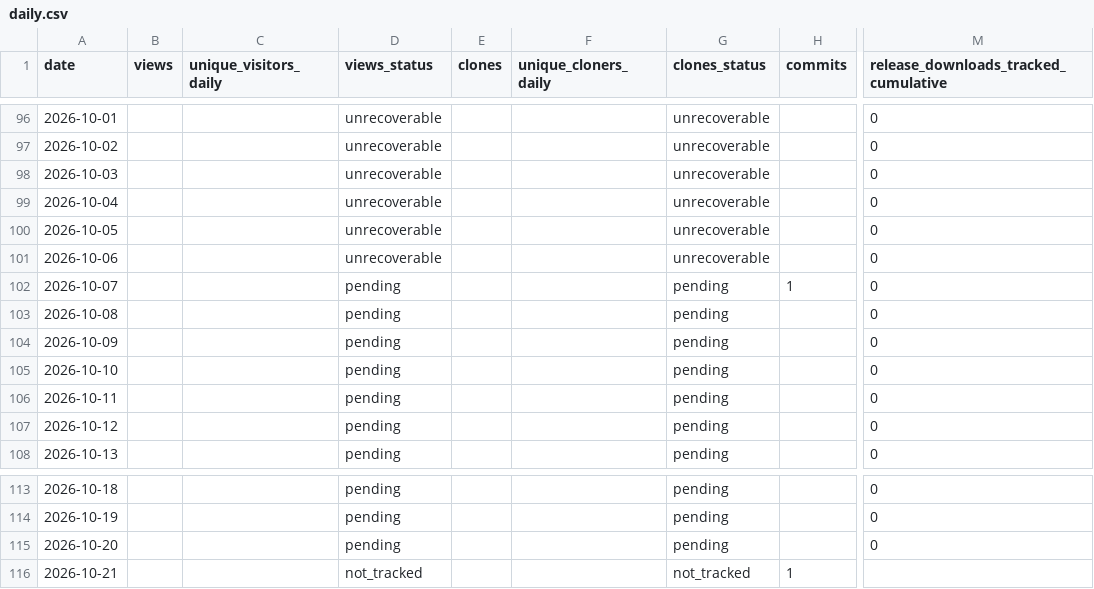
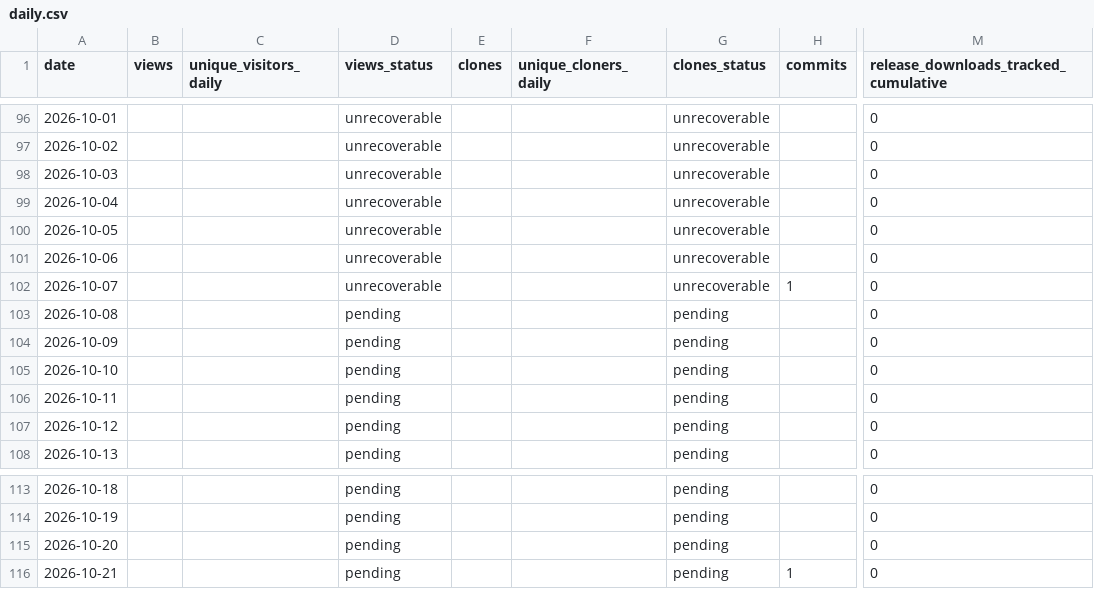
Before and after one commit to BakedAlaskaTM/om-core-testing, a CSV file: stats/daily.csv, drawn as a sheet; only a part is shown, gaps mark what is left out; the diff names each change by its address in the sheet, - before the commit and + after, or states it on an @@ line.

```diff
--- a/stats/daily.csv
+++ b/stats/daily.csv
-D102 (views_status): pending
+D102 (views_status): unrecoverable
-G102 (clones_status): pending
+G102 (clones_status): unrecoverable
-D116 (views_status): not_tracked
+D116 (views_status): pending
-G116 (clones_status): not_tracked
+G116 (clones_status): pending
-M116: (empty)
+M116: 0
```
Also changed, not shown: 3 other files.
